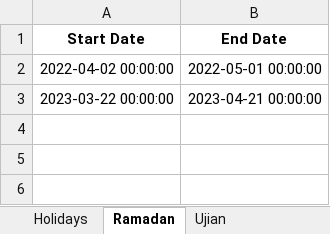
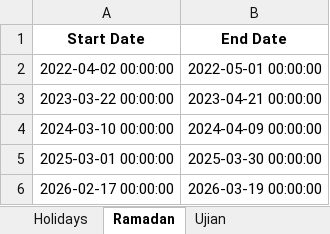
Before and after one commit to SeekerKids/forecast-prophet-kp, an Excel workbook: events.xlsx, sheet Ramadan, drawn as a sheet; values as stored, in another font and other column widths than the file's, no borders; the diff names each change by its address in the sheet, - before the commit and + after, or states it on an @@ line.

```diff
--- a/events.xlsx (sheet Ramadan)
+++ b/events.xlsx (sheet Ramadan)
+row 4: 2024-03-10 00:00:00 | 2024-04-09 00:00:00
+row 5: 2025-03-01 00:00:00 | 2025-03-30 00:00:00
+row 6: 2026-02-17 00:00:00 | 2026-03-19 00:00:00
```
Also changed, not shown: sheet Holidays, sheet Ujian, 6 other files.
